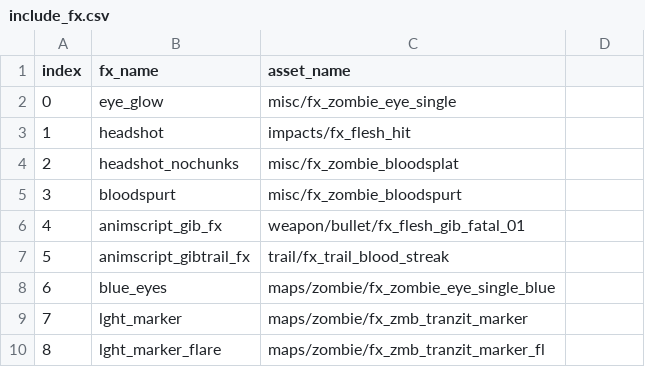
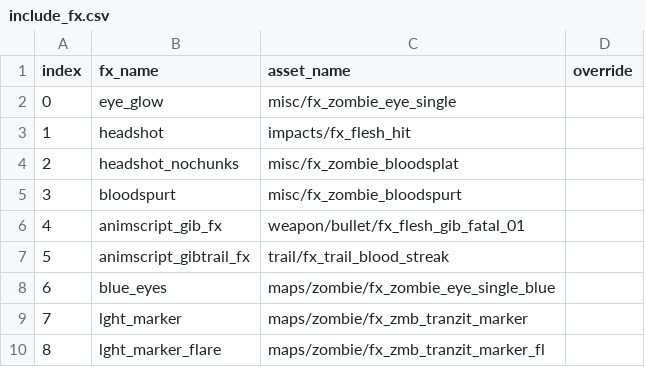
Before and after one commit to JezuzLizard/t6-map-templates, a CSV file: zm_templates/zm_frontend/frontend/zm/include_fx.csv, drawn as a sheet; the diff names each change by its address in the sheet, - before the commit and + after, or states it on an @@ line.

Commit message:
Scripting improvements:
Move _zm_laststand.gsc to the map because it is needed only to be overridden specifically for the frontend map.

Improve the table parsing code to be able to report errors and mistakes in modifying them.

```diff
--- a/zm_templates/zm_frontend/frontend/zm/include_fx.csv
+++ b/zm_templates/zm_frontend/frontend/zm/include_fx.csv
-D1: (empty)
+D1: override
```
Also changed, not shown: 9 other files.
